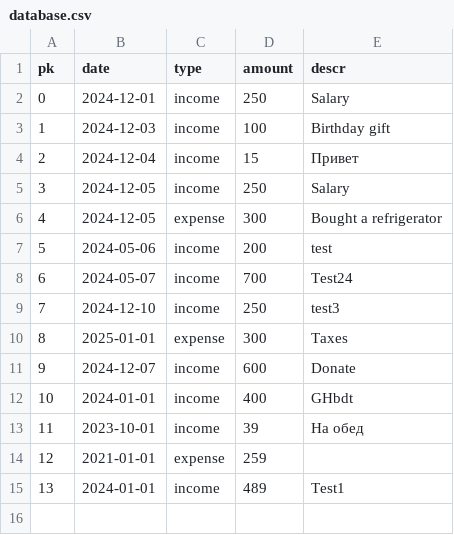
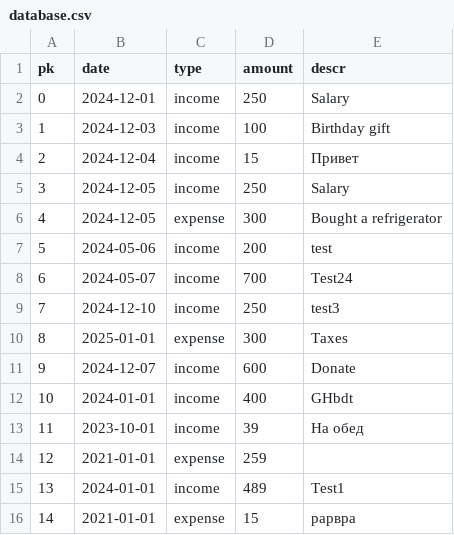
Before and after one commit to Rev-1b/EffectiveMobileTest, a CSV file: database.csv, drawn as a sheet.

```diff
--- a/database.csv
+++ b/database.csv
@@ -15 +15,2 @@ pk,date,type,amount,descr
 13,2024-01-01,income,489,Test1
+14,2021-01-01,expense,15,рарвра
```
Also changed, not shown: 5 other files.
